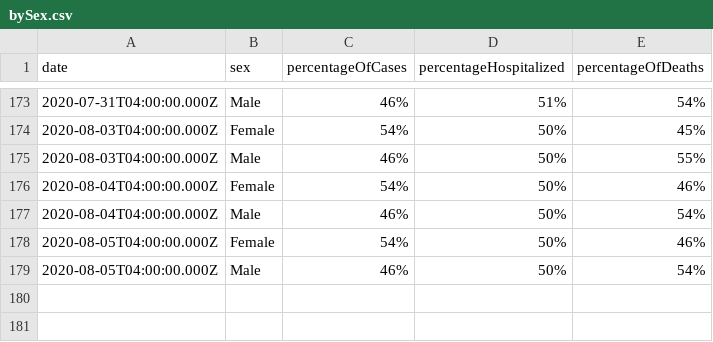
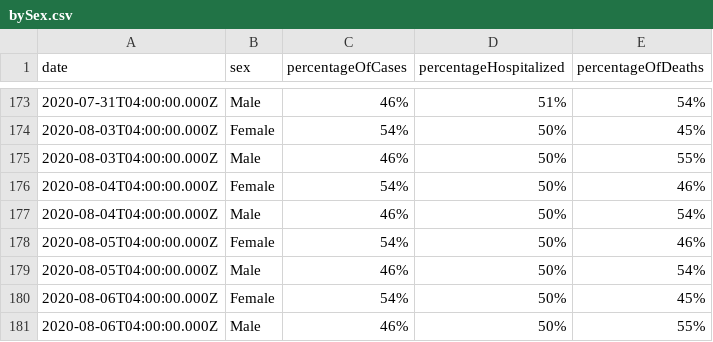
Before and after one commit to jdk2pq/washtenaw-covid-tracker, a CSV file: data/bySex.csv, drawn as a sheet; only a part is shown, gaps mark what is left out.

```diff
--- a/data/bySex.csv
+++ b/data/bySex.csv
@@ -179 +179,3 @@ date,sex,percentageOfCases,percentageHospitalized,percentageOfDeaths
 2020-08-05T04:00:00.000Z,Male,46%,50%,54%
+2020-08-06T04:00:00.000Z,Female,54%,50%,45%
+2020-08-06T04:00:00.000Z,Male,46%,50%,55%
```
Also changed, not shown: data/byAgeGroup.csv, data/byRace.csv, 3 other files.
